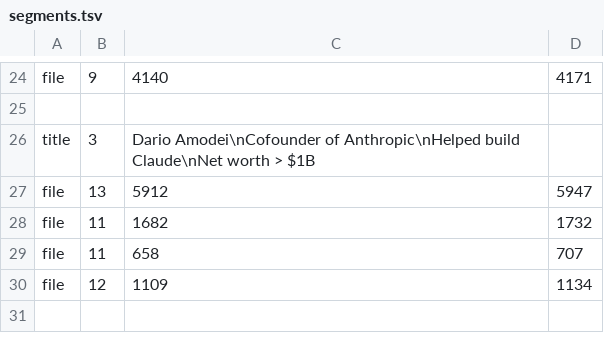
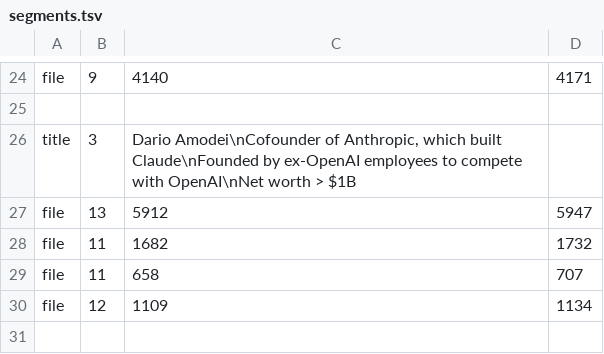
Before and after one commit to samueldashadrach/video_cutpaste, a TSV file: approach_2/data/segments.tsv, drawn as a sheet; only a part is shown, gaps mark what is left out; the diff covers the shown part only.

```diff
--- a/approach_2/data/segments.tsv
+++ b/approach_2/data/segments.tsv
@@ -25,3 +25,3 @@ file	9	4140	4171
 
-title	3	Dario Amodei\nCofounder of Anthropic\nHelped build Claude\nNet worth > $1B
+title	3	Dario Amodei\nCofounder of Anthropic, which built Claude\nFounded by ex-OpenAI employees to compete with OpenAI\nNet worth > $1B
 file	13	5912	5947
```
Also changed, not shown: 6 added rows and 5 edited cells elsewhere in this file, 2 other files.
